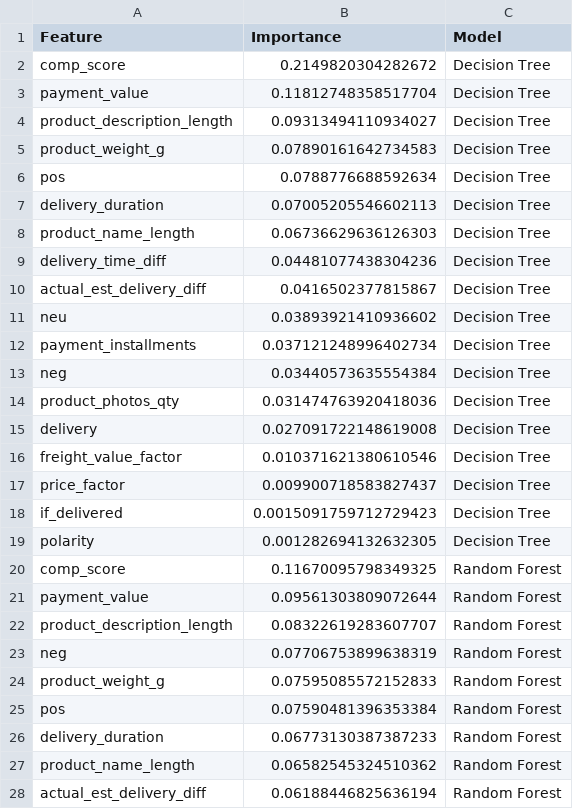
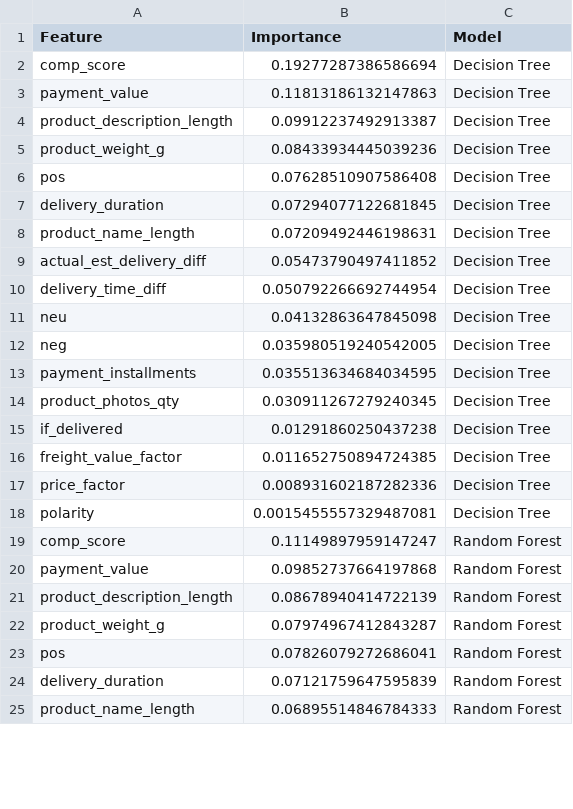
Before and after one commit to wnetohr/Olist-Brazilian-E-Commerce, a CSV file: data/outputs/all_feature_importances.csv, drawn as a sheet; only a part is shown; the diff covers the shown part only.

```diff
--- a/data/outputs/all_feature_importances.csv
+++ b/data/outputs/all_feature_importances.csv
@@ -1,28 +1,25 @@
 Feature,Importance,Model
-comp_score,0.2149820304282672,Decision Tree
-payment_value,0.11812748358517704,Decision Tree
-product_description_length,0.09313494110934027,Decision Tree
-product_weight_g,0.07890161642734583,Decision Tree
-pos,0.0788776688592634,Decision Tree
-delivery_duration,0.07005205546602113,Decision Tree
-product_name_length,0.06736629636126303,Decision Tree
-delivery_time_diff,0.04481077438304236,Decision Tree
-actual_est_delivery_diff,0.0416502377815867,Decision Tree
-neu,0.03893921410936602,Decision Tree
-payment_installments,0.037121248996402734,Decision Tree
-neg,0.03440573635554384,Decision Tree
-product_photos_qty,0.031474763920418036,Decision Tree
-delivery,0.027091722148619008,Decision Tree
-freight_value_factor,0.010371621380610546,Decision Tree
-price_factor,0.009900718583827437,Decision Tree
-if_delivered,0.0015091759712729423,Decision Tree
-polarity,0.001282694132632305,Decision Tree
-comp_score,0.11670095798349325,Random Forest
-payment_value,0.09561303809072644,Random Forest
-product_description_length,0.08322619283607707,Random Forest
-neg,0.07706753899638319,Random Forest
-product_weight_g,0.07595085572152833,Random Forest
-pos,0.07590481396353384,Random Forest
-delivery_duration,0.06773130387387233,Random Forest
-product_name_length,0.06582545324510362,Random Forest
-actual_est_delivery_diff,0.06188446825636194,Random Forest
+comp_score,0.19277287386586694,Decision Tree
+payment_value,0.11813186132147863,Decision Tree
+product_description_length,0.09912237492913387,Decision Tree
+product_weight_g,0.08433934445039236,Decision Tree
+pos,0.07628510907586408,Decision Tree
+delivery_duration,0.07294077122681845,Decision Tree
+product_name_length,0.07209492446198631,Decision Tree
+actual_est_delivery_diff,0.05473790497411852,Decision Tree
+delivery_time_diff,0.050792266692744954,Decision Tree
+neu,0.04132863647845098,Decision Tree
+neg,0.035980519240542005,Decision Tree
+payment_installments,0.035513634684034595,Decision Tree
+product_photos_qty,0.030911267279240345,Decision Tree
+if_delivered,0.01291860250437238,Decision Tree
+freight_value_factor,0.011652750894724385,Decision Tree
+price_factor,0.008931602187282336,Decision Tree
+polarity,0.0015455557329487081,Decision Tree
+comp_score,0.11149897959147247,Random Forest
+payment_value,0.09852737664197868,Random Forest
+product_description_length,0.08678940414722139,Random Forest
+product_weight_g,0.07974967412843287,Random Forest
+pos,0.07826079272686041,Random Forest
+delivery_duration,0.07121759647595839,Random Forest
+product_name_length,0.06895514846784333,Random Forest
```
Also changed, not shown: 15 added rows, 16 removed rows and 28 edited cells elsewhere in this file, data/outputs/new_all_confusion_matrices.csv, notebooks/all_confusion_matrices.csv, 7 other files.
